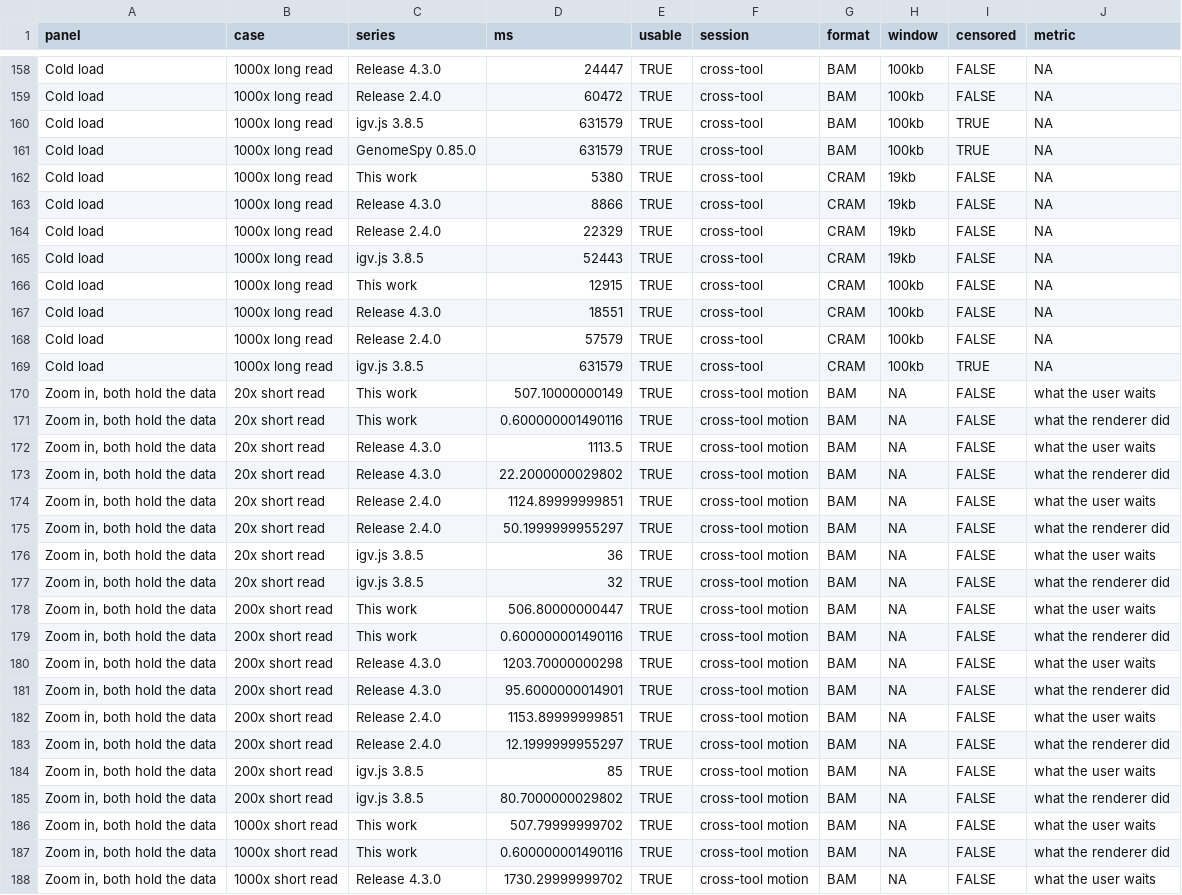
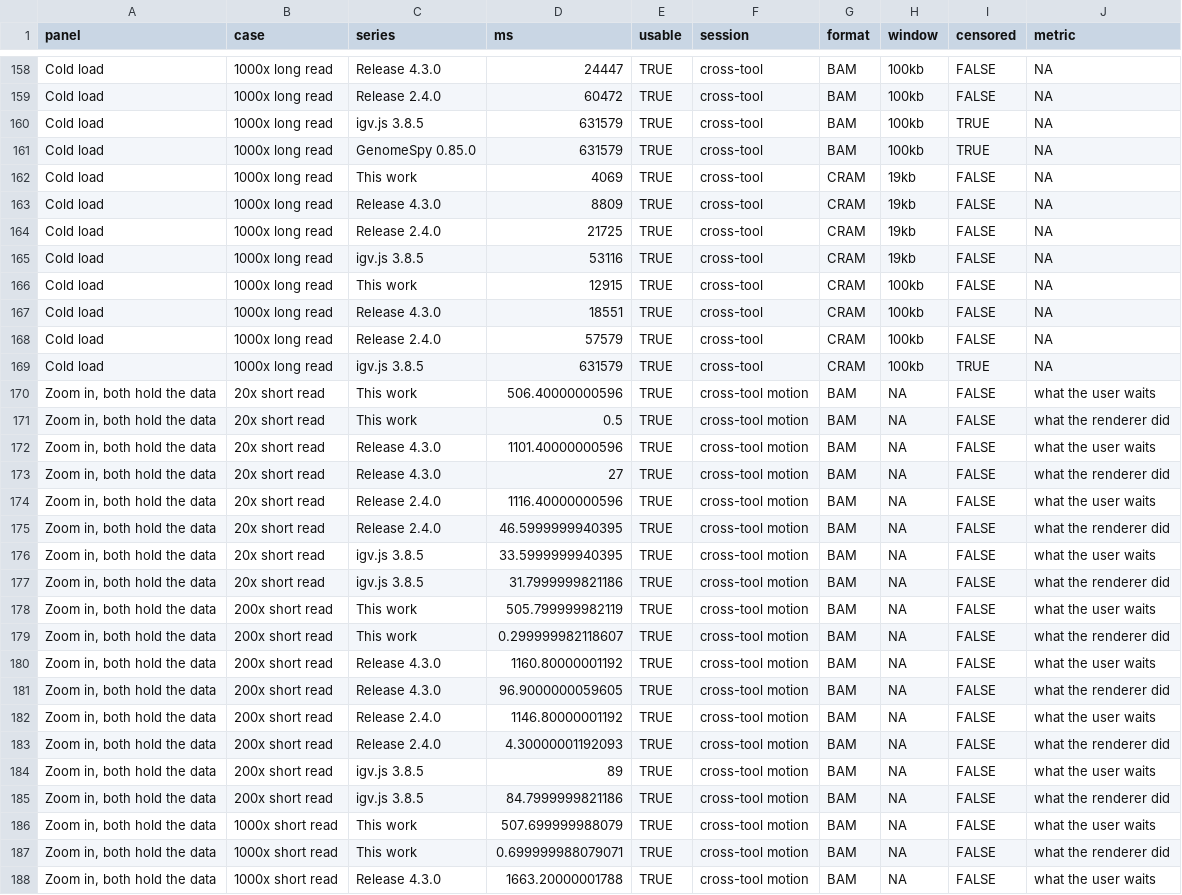
Before and after one commit to cmdcolin/jb2bench, a CSV file: results/paper/perf.csv, drawn as a sheet; only a part is shown, gaps mark what is left out; the diff covers the shown part only; the diff names each change by its address in the sheet, - before the commit and + after, or states it on an @@ line.

```diff
--- a/results/paper/perf.csv
+++ b/results/paper/perf.csv
-D162 (ms): 5380
+D162 (ms): 4069
-D163 (ms): 8866
+D163 (ms): 8809
-D164 (ms): 22329
+D164 (ms): 21725
-D165 (ms): 52443
+D165 (ms): 53116
-D170 (ms): 507.10000000149
+D170 (ms): 506.40000000596
-D171 (ms): 0.600000001490116
+D171 (ms): 0.5
-D172 (ms): 1113.5
+D172 (ms): 1101.40000000596
-D173 (ms): 22.2000000029802
+D173 (ms): 27
-D174 (ms): 1124.89999999851
+D174 (ms): 1116.40000000596
-D175 (ms): 50.1999999955297
+D175 (ms): 46.5999999940395
-D176 (ms): 36
+D176 (ms): 33.5999999940395
-D177 (ms): 32
+D177 (ms): 31.7999999821186
-D178 (ms): 506.80000000447
+D178 (ms): 505.799999982119
-D179 (ms): 0.600000001490116
+D179 (ms): 0.299999982118607
-D180 (ms): 1203.70000000298
+D180 (ms): 1160.80000001192
-D181 (ms): 95.6000000014901
+D181 (ms): 96.9000000059605
-D182 (ms): 1153.89999999851
+D182 (ms): 1146.80000001192
-D183 (ms): 12.1999999955297
+D183 (ms): 4.30000001192093
-D184 (ms): 85
+D184 (ms): 89
-D185 (ms): 80.7000000029802
+D185 (ms): 84.7999999821186
-D186 (ms): 507.79999999702
+D186 (ms): 507.699999988079
-D187 (ms): 0.600000001490116
+D187 (ms): 0.699999988079071
-D188 (ms): 1730.29999999702
+D188 (ms): 1663.20000001788
```
Also changed, not shown: 157 edited cells elsewhere in this file, 17 other files.
